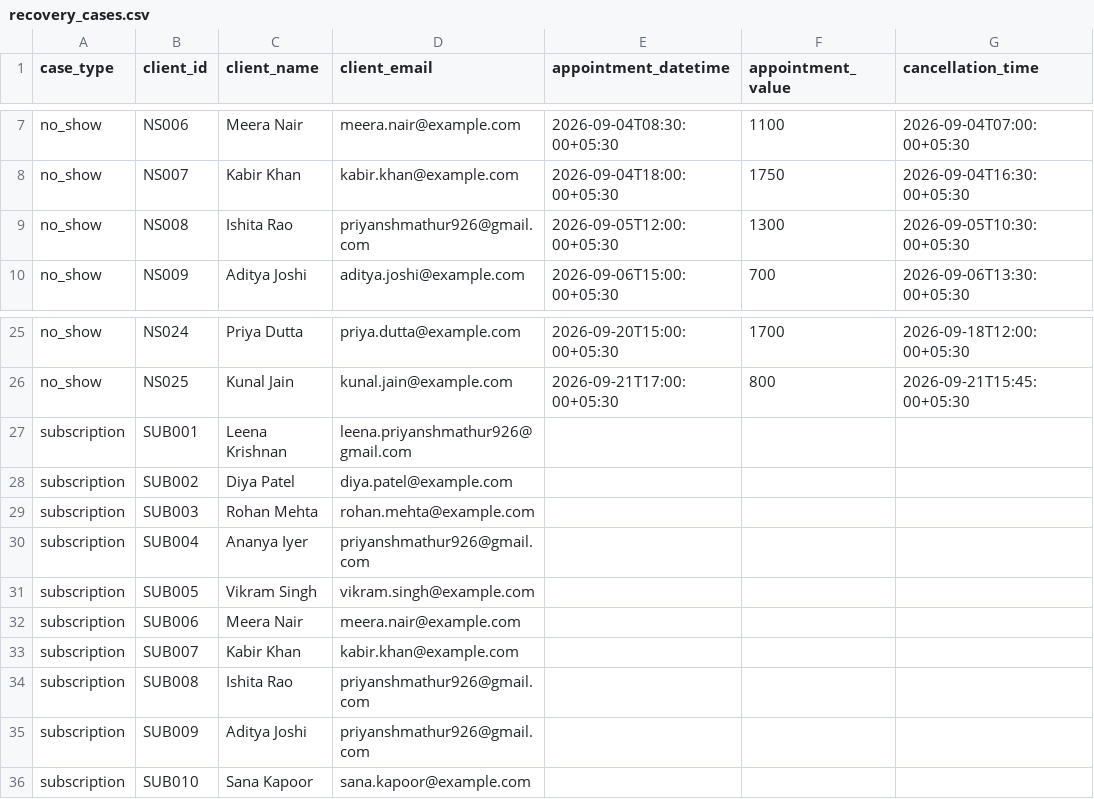
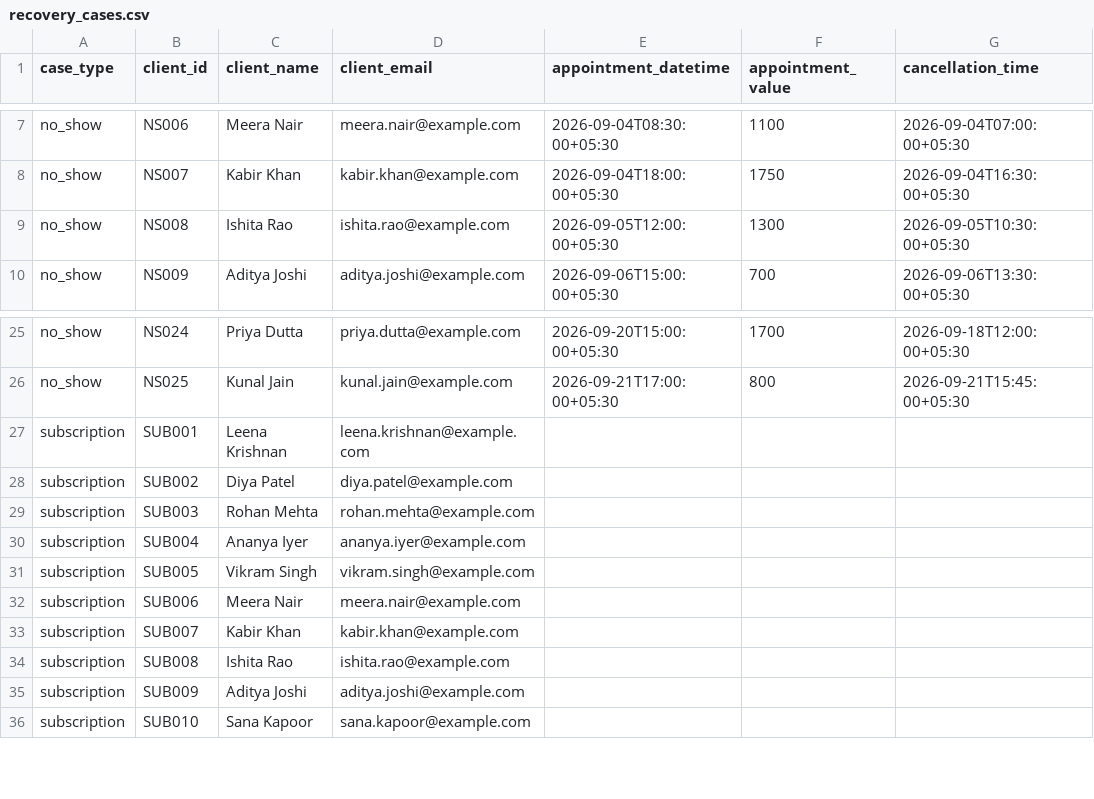
Before and after one commit to PriyanshMathur-28/Recoupe, a CSV file: no-show-recovery-agent/data/recovery_cases.csv, drawn as a sheet; only a part is shown, gaps mark what is left out; the diff names each change by its address in the sheet, - before the commit and + after, or states it on an @@ line.

```diff
--- a/no-show-recovery-agent/data/recovery_cases.csv
+++ b/no-show-recovery-agent/data/recovery_cases.csv
-D9 (client_email): priyanshmathur926@gmail.com
+D9 (client_email): ishita.rao@example.com
-D27 (client_email): leena.priyanshmathur926@gmail.com
+D27 (client_email): leena.krishnan@example.com
-D30 (client_email): priyanshmathur926@gmail.com
+D30 (client_email): ananya.iyer@example.com
-D34 (client_email): priyanshmathur926@gmail.com
+D34 (client_email): ishita.rao@example.com
-D35 (client_email): priyanshmathur926@gmail.com
+D35 (client_email): aditya.joshi@example.com
```
Also changed, not shown: 24 other files.
